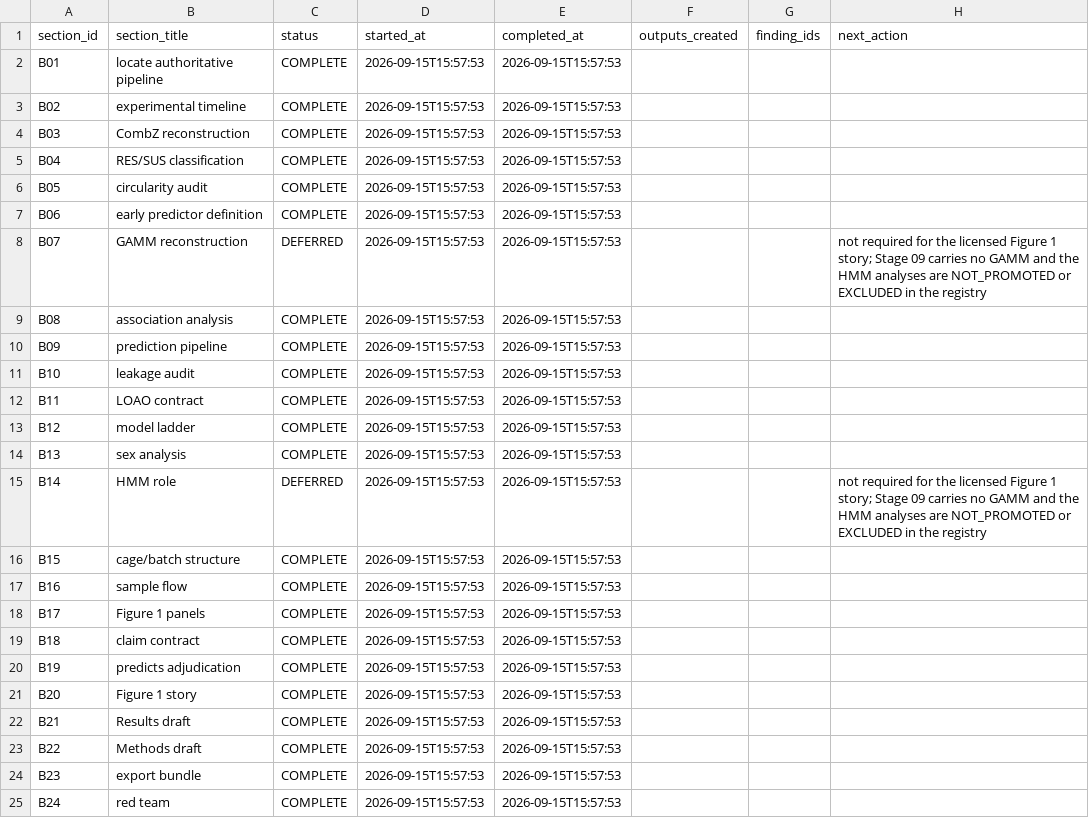
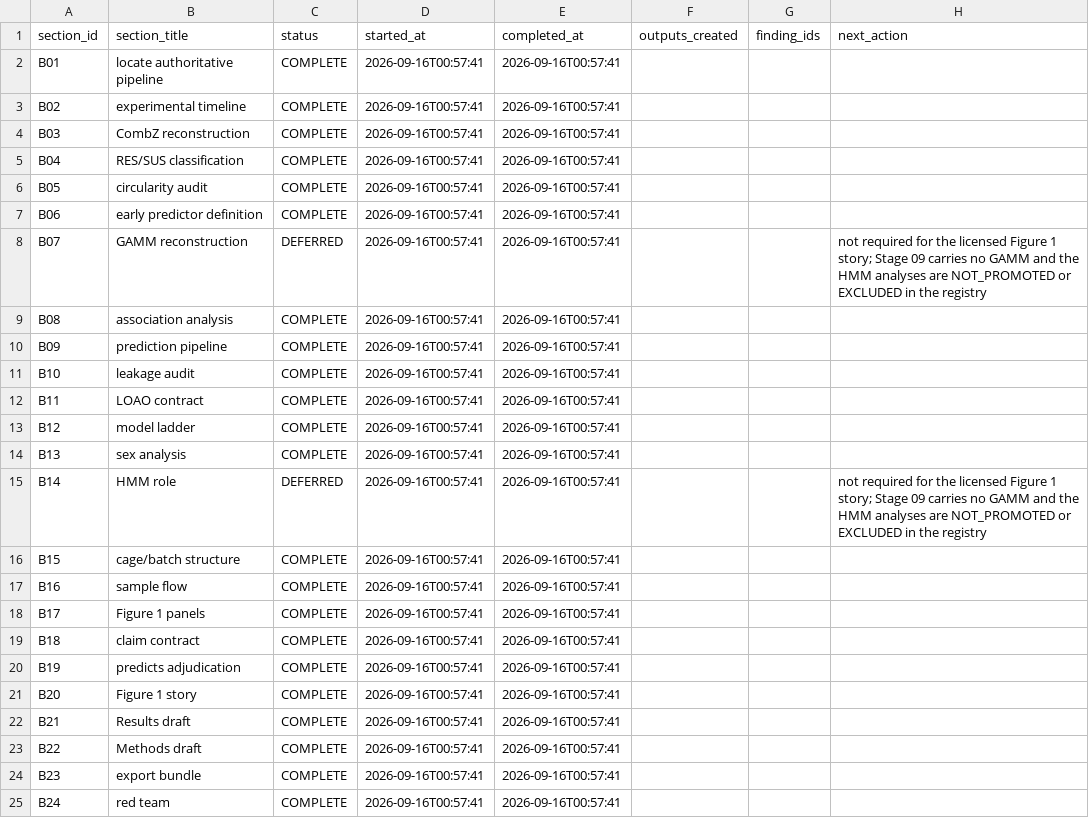
Before and after one commit to topohl/BehavioralDynamics, a CSV file: results/manuscript_bridge/figure1/checkpoint_state.csv, drawn as a sheet.

```diff
--- a/results/manuscript_bridge/figure1/checkpoint_state.csv
+++ b/results/manuscript_bridge/figure1/checkpoint_state.csv
@@ -1,25 +1,25 @@
 "section_id","section_title","status","started_at","completed_at","outputs_created","finding_ids","next_action"
-"B01","locate authoritative pipeline","COMPLETE","2026-09-15T15:57:53","2026-09-15T15:57:53","","",""
-"B02","experimental timeline","COMPLETE","2026-09-15T15:57:53","2026-09-15T15:57:53","","",""
-"B03","CombZ reconstruction","COMPLETE","2026-09-15T15:57:53","2026-09-15T15:57:53","","",""
-"B04","RES/SUS classification","COMPLETE","2026-09-15T15:57:53","2026-09-15T15:57:53","","",""
-"B05","circularity audit","COMPLETE","2026-09-15T15:57:53","2026-09-15T15:57:53","","",""
-"B06","early predictor definition","COMPLETE","2026-09-15T15:57:53","2026-09-15T15:57:53","","",""
-"B07","GAMM reconstruction","DEFERRED","2026-09-15T15:57:53","2026-09-15T15:57:53","","","not required for the licensed Figure 1 story; Stage 09 carries no GAMM and the HMM analyses are NOT_PROMOTED or EXCLUDED in the registry"
-"B08","association analysis","COMPLETE","2026-09-15T15:57:53","2026-09-15T15:57:53","","",""
-"B09","prediction pipeline","COMPLETE","2026-09-15T15:57:53","2026-09-15T15:57:53","","",""
-"B10","leakage audit","COMPLETE","2026-09-15T15:57:53","2026-09-15T15:57:53","","",""
-"B11","LOAO contract","COMPLETE","2026-09-15T15:57:53","2026-09-15T15:57:53","","",""
-"B12","model ladder","COMPLETE","2026-09-15T15:57:53","2026-09-15T15:57:53","","",""
-"B13","sex analysis","COMPLETE","2026-09-15T15:57:53","2026-09-15T15:57:53","","",""
-"B14","HMM role","DEFERRED","2026-09-15T15:57:53","2026-09-15T15:57:53","","","not required for the licensed Figure 1 story; Stage 09 carries no GAMM and the HMM analyses are NOT_PROMOTED or EXCLUDED in the registry"
-"B15","cage/batch structure","COMPLETE","2026-09-15T15:57:53","2026-09-15T15:57:53","","",""
-"B16","sample flow","COMPLETE","2026-09-15T15:57:53","2026-09-15T15:57:53","","",""
-"B17","Figure 1 panels","COMPLETE","2026-09-15T15:57:53","2026-09-15T15:57:53","","",""
-"B18","claim contract","COMPLETE","2026-09-15T15:57:53","2026-09-15T15:57:53","","",""
-"B19","predicts adjudication","COMPLETE","2026-09-15T15:57:53","2026-09-15T15:57:53","","",""
-"B20","Figure 1 story","COMPLETE","2026-09-15T15:57:53","2026-09-15T15:57:53","","",""
-"B21","Results draft","COMPLETE","2026-09-15T15:57:53","2026-09-15T15:57:53","","",""
-"B22","Methods draft","COMPLETE","2026-09-15T15:57:53","2026-09-15T15:57:53","","",""
-"B23","export bundle","COMPLETE","2026-09-15T15:57:53","2026-09-15T15:57:53","","",""
-"B24","red team","COMPLETE","2026-09-15T15:57:53","2026-09-15T15:57:53","","",""
+"B01","locate authoritative pipeline","COMPLETE","2026-09-16T00:57:41","2026-09-16T00:57:41","","",""
+"B02","experimental timeline","COMPLETE","2026-09-16T00:57:41","2026-09-16T00:57:41","","",""
+"B03","CombZ reconstruction","COMPLETE","2026-09-16T00:57:41","2026-09-16T00:57:41","","",""
+"B04","RES/SUS classification","COMPLETE","2026-09-16T00:57:41","2026-09-16T00:57:41","","",""
+"B05","circularity audit","COMPLETE","2026-09-16T00:57:41","2026-09-16T00:57:41","","",""
+"B06","early predictor definition","COMPLETE","2026-09-16T00:57:41","2026-09-16T00:57:41","","",""
+"B07","GAMM reconstruction","DEFERRED","2026-09-16T00:57:41","2026-09-16T00:57:41","","","not required for the licensed Figure 1 story; Stage 09 carries no GAMM and the HMM analyses are NOT_PROMOTED or EXCLUDED in the registry"
+"B08","association analysis","COMPLETE","2026-09-16T00:57:41","2026-09-16T00:57:41","","",""
+"B09","prediction pipeline","COMPLETE","2026-09-16T00:57:41","2026-09-16T00:57:41","","",""
+"B10","leakage audit","COMPLETE","2026-09-16T00:57:41","2026-09-16T00:57:41","","",""
+"B11","LOAO contract","COMPLETE","2026-09-16T00:57:41","2026-09-16T00:57:41","","",""
+"B12","model ladder","COMPLETE","2026-09-16T00:57:41","2026-09-16T00:57:41","","",""
+"B13","sex analysis","COMPLETE","2026-09-16T00:57:41","2026-09-16T00:57:41","","",""
+"B14","HMM role","DEFERRED","2026-09-16T00:57:41","2026-09-16T00:57:41","","","not required for the licensed Figure 1 story; Stage 09 carries no GAMM and the HMM analyses are NOT_PROMOTED or EXCLUDED in the registry"
+"B15","cage/batch structure","COMPLETE","2026-09-16T00:57:41","2026-09-16T00:57:41","","",""
+"B16","sample flow","COMPLETE","2026-09-16T00:57:41","2026-09-16T00:57:41","","",""
+"B17","Figure 1 panels","COMPLETE","2026-09-16T00:57:41","2026-09-16T00:57:41","","",""
+"B18","claim contract","COMPLETE","2026-09-16T00:57:41","2026-09-16T00:57:41","","",""
+"B19","predicts adjudication","COMPLETE","2026-09-16T00:57:41","2026-09-16T00:57:41","","",""
+"B20","Figure 1 story","COMPLETE","2026-09-16T00:57:41","2026-09-16T00:57:41","","",""
+"B21","Results draft","COMPLETE","2026-09-16T00:57:41","2026-09-16T00:57:41","","",""
+"B22","Methods draft","COMPLETE","2026-09-16T00:57:41","2026-09-16T00:57:41","","",""
+"B23","export bundle","COMPLETE","2026-09-16T00:57:41","2026-09-16T00:57:41","","",""
+"B24","red team","COMPLETE","2026-09-16T00:57:41","2026-09-16T00:57:41","","",""
```
Also changed, not shown: results/manuscript_bridge/figure1/behavior_prediction_leakage_audit.csv, results/manuscript_bridge/figure1/export/figure1_claim_contract.csv, 3 other files.
